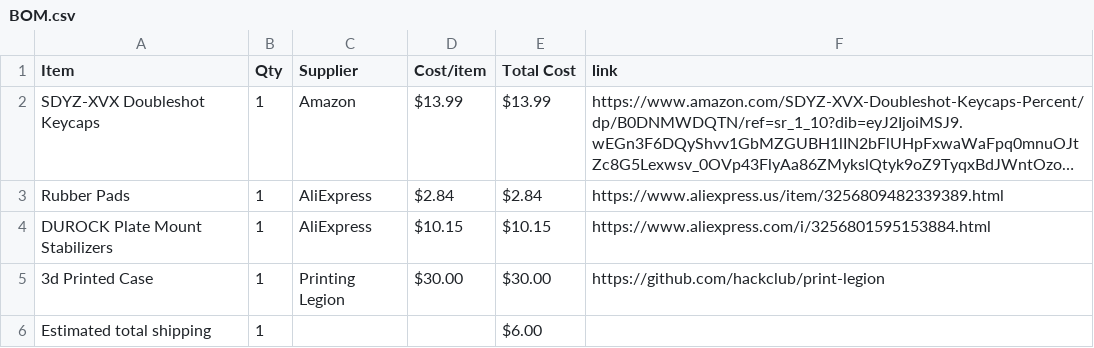
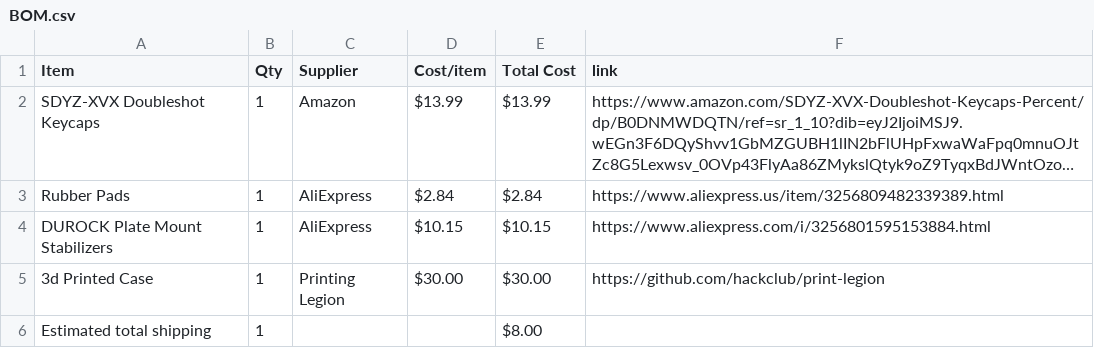
Before and after one commit to araschke001-commits/RGB-Keyboard-Enclosure, a CSV file: BOM.csv, drawn as a sheet; long unchanged cells end in ….

Commit message:
Sync RGB Keyboard Enclosure from Half Life

```diff
--- a/BOM.csv
+++ b/BOM.csv
@@ -5,2 +5,2 @@ DUROCK Plate Mount Stabilizers,1,AliExpress,$10.15,$10.15,https://www.aliexpress
 3d Printed Case,1,Printing Legion,$30.00,$30.00,https://github.com/hackclub/print-legion
-Estimated total shipping,1,,,$6.00,
+Estimated total shipping,1,,,$8.00,
```
